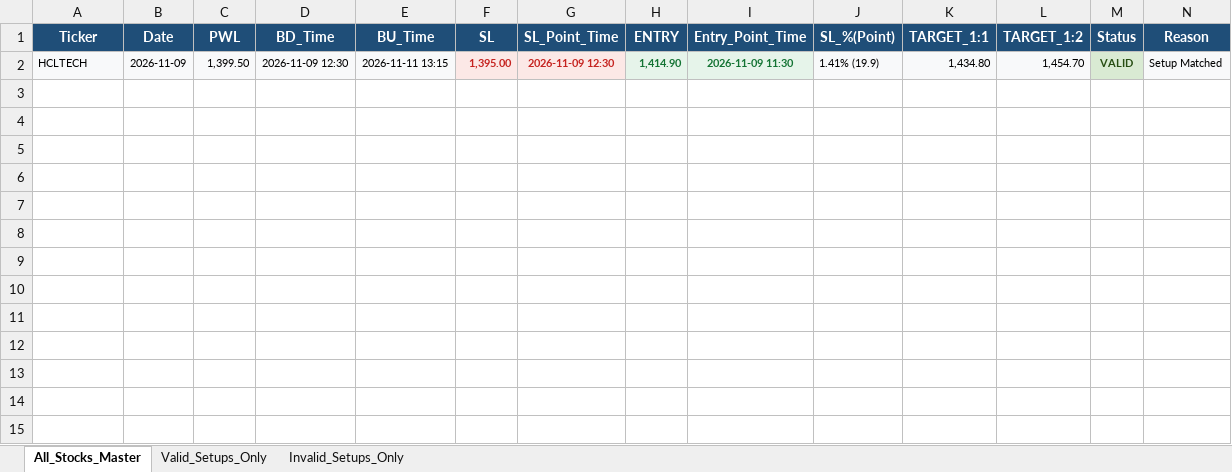
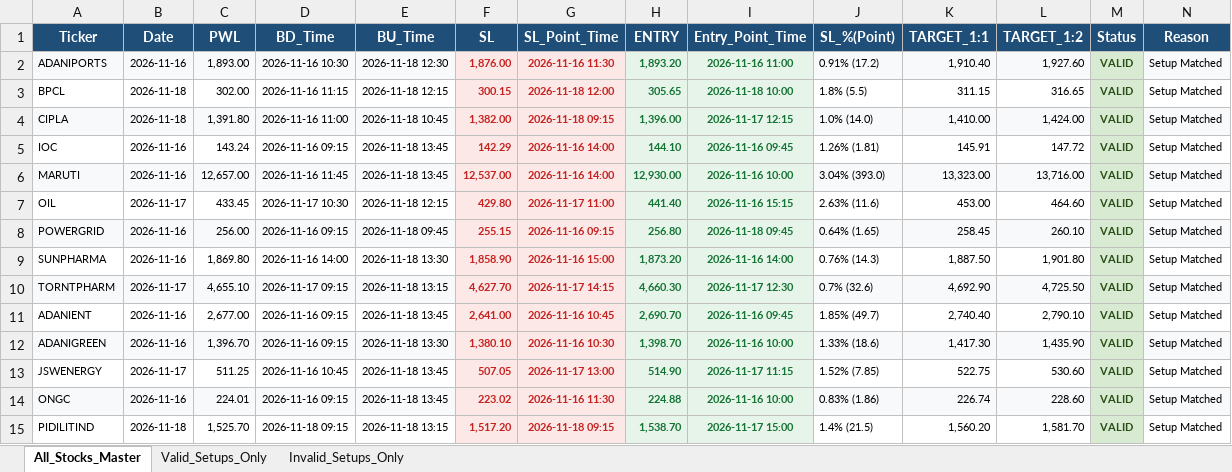
Before and after one commit to chandancv62-mtf/telegram-notifier, an Excel workbook: data/weekly_final_trading_signals.xlsx, sheet All_Stocks_Master, drawn as a sheet; values as stored, in another font and other column widths than the file's, no borders; removed rows and columns are numbered as before the commit, all else as after; the diff names each change by its address in the sheet, - before the commit and + after, or states it on an @@ line.

```diff
--- a/data/weekly_final_trading_signals.xlsx (sheet All_Stocks_Master)
+++ b/data/weekly_final_trading_signals.xlsx (sheet All_Stocks_Master)
-row 2: HCLTECH | 2026-11-09 | 1,399.50 | 2026-11-09 12:30 | 2026-11-11 13:15 | 1,395.00 | 2026-11-09 12:30 | 1,414.90 | 2026-11-09 11:30 | 1.41% (19.9) | 1,434.80 | 1,454.70 | VALID | Setup Matched
+row 2: ADANIPORTS | 2026-11-16 | 1,893.00 | 2026-11-16 10:30 | 2026-11-18 12:30 | 1,876.00 | 2026-11-16 11:30 | 1,893.20 | 2026-11-16 11:00 | 0.91% (17.2) | 1,910.40 | 1,927.60 | VALID | Setup Matched
+row 3: BPCL | 2026-11-18 | 302.00 | 2026-11-16 11:15 | 2026-11-18 12:15 | 300.15 | 2026-11-18 12:00 | 305.65 | 2026-11-18 10:00 | 1.8% (5.5) | 311.15 | 316.65 | VALID | Setup Matched
+row 4: CIPLA | 2026-11-18 | 1,391.80 | 2026-11-16 11:00 | 2026-11-18 10:45 | 1,382.00 | 2026-11-18 09:15 | 1,396.00 | 2026-11-17 12:15 | 1.0% (14.0) | 1,410.00 | 1,424.00 | VALID | Setup Matched
+row 5: IOC | 2026-11-16 | 143.24 | 2026-11-16 09:15 | 2026-11-18 13:45 | 142.29 | 2026-11-16 14:00 | 144.10 | 2026-11-16 09:45 | 1.26% (1.81) | 145.91 | 147.72 | VALID | Setup Matched
+row 6: MARUTI | 2026-11-16 | 12,657.00 | 2026-11-16 11:45 | 2026-11-18 13:45 | 12,537.00 | 2026-11-16 14:00 | 12,930.00 | 2026-11-16 10:00 | 3.04% (393.0) | 13,323.00 | 13,716.00 | VALID | Setup Matched
+row 7: OIL | 2026-11-17 | 433.45 | 2026-11-17 10:30 | 2026-11-18 12:15 | 429.80 | 2026-11-17 11:00 | 441.40 | 2026-11-16 15:15 | 2.63% (11.6) | 453.00 | 464.60 | VALID | Setup Matched
+row 8: POWERGRID | 2026-11-16 | 256.00 | 2026-11-16 09:15 | 2026-11-18 09:45 | 255.15 | 2026-11-16 09:15 | 256.80 | 2026-11-18 09:45 | 0.64% (1.65) | 258.45 | 260.10 | VALID | Setup Matched
+row 9: SUNPHARMA | 2026-11-16 | 1,869.80 | 2026-11-16 14:00 | 2026-11-18 13:30 | 1,858.90 | 2026-11-16 15:00 | 1,873.20 | 2026-11-16 14:00 | 0.76% (14.3) | 1,887.50 | 1,901.80 | VALID | Setup Matched
+row 10: TORNTPHARM | 2026-11-17 | 4,655.10 | 2026-11-17 09:15 | 2026-11-18 13:15 | 4,627.70 | 2026-11-17 14:15 | 4,660.30 | 2026-11-17 12:30 | 0.7% (32.6) | 4,692.90 | 4,725.50 | VALID | Setup Matched
+row 11: ADANIENT | 2026-11-16 | 2,677.00 | 2026-11-16 09:15 | 2026-11-18 13:45 | 2,641.00 | 2026-11-16 10:45 | 2,690.70 | 2026-11-16 09:45 | 1.85% (49.7) | 2,740.40 | 2,790.10 | VALID | Setup Matched
+row 12: ADANIGREEN | 2026-11-16 | 1,396.70 | 2026-11-16 09:15 | 2026-11-18 13:30 | 1,380.10 | 2026-11-16 10:30 | 1,398.70 | 2026-11-16 10:00 | 1.33% (18.6) | 1,417.30 | 1,435.90 | VALID | Setup Matched
+row 13: JSWENERGY | 2026-11-17 | 511.25 | 2026-11-16 10:45 | 2026-11-18 13:45 | 507.05 | 2026-11-17 13:00 | 514.90 | 2026-11-17 11:15 | 1.52% (7.85) | 522.75 | 530.60 | VALID | Setup Matched
+row 14: ONGC | 2026-11-16 | 224.01 | 2026-11-16 09:15 | 2026-11-18 13:45 | 223.02 | 2026-11-16 11:30 | 224.88 | 2026-11-16 10:00 | 0.83% (1.86) | 226.74 | 228.60 | VALID | Setup Matched
+row 15: PIDILITIND | 2026-11-18 | 1,525.70 | 2026-11-18 09:15 | 2026-11-18 13:15 | 1,517.20 | 2026-11-18 09:15 | 1,538.70 | 2026-11-17 15:00 | 1.4% (21.5) | 1,560.20 | 1,581.70 | VALID | Setup Matched
```
Also changed, not shown: sheet Valid_Setups_Only, data/entry_sl_signals.xlsx, data/trade_tracker_results.xlsx, 1 other file.
